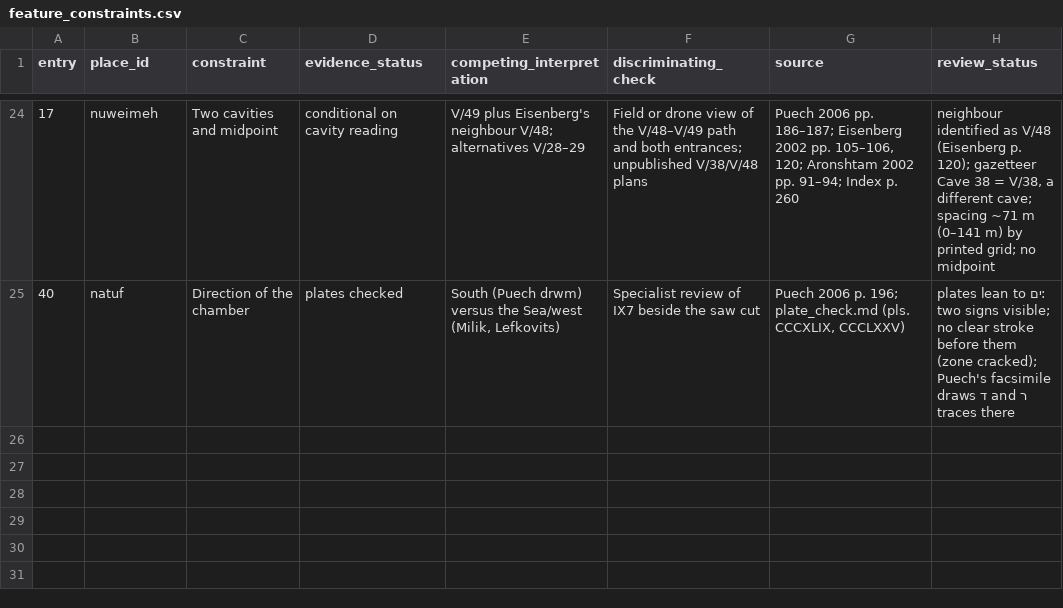
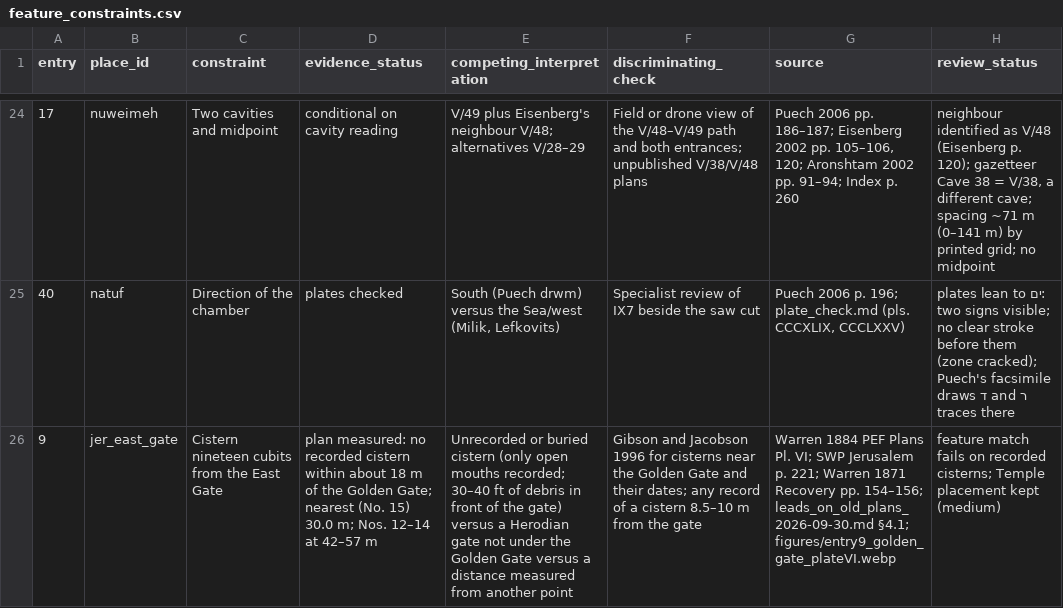
Before and after one commit to quadrin/AncientHebrewTexts, a CSV file: copper_scroll/atlas/research/feature_constraints.csv, drawn as a sheet; only a part is shown, gaps mark what is left out; the diff names each change by its address in the sheet, - before the commit and + after, or states it on an @@ line.

```diff
--- a/copper_scroll/atlas/research/feature_constraints.csv
+++ b/copper_scroll/atlas/research/feature_constraints.csv
+row 26: 9 | jer_east_gate | Cistern nineteen cubits from the East Gate | plan measured: no recorded cistern within about 18 m of the Golden Gate; nearest (No. 15) 30.0 m; Nos. 12–14 at 42–57 m | Unrecorded or buried cistern (only open mouths recorded; 30–40 ft of debris in front of the gate) versus a Herodian gate not under the Golden Gate versus a distance measured from another point | Gibson and Jacobson 1996 for cisterns near the Golden Gate and their dates; any record of a cistern 8.5–10 m from the gate | Warren 1884 PEF Plans Pl. VI; SWP Jerusalem p. 221; Warren 1871 Recovery pp. 154–156; leads_on_old_plans_2026-09-30.md §4.1; figures/entry9_golden_gate_plateVI.webp | feature match fails on recorded cisterns; Temple placement kept (medium)
```
Also changed, not shown: copper_scroll/tables/feature_constraints.csv, 10 other files.
